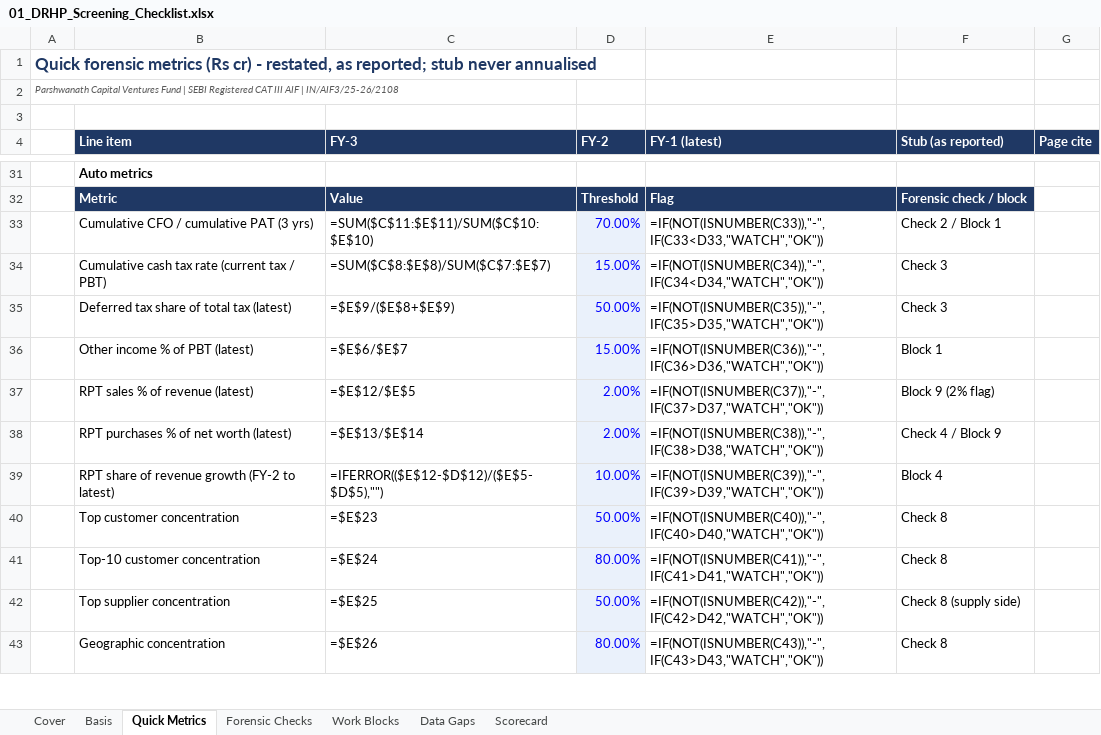
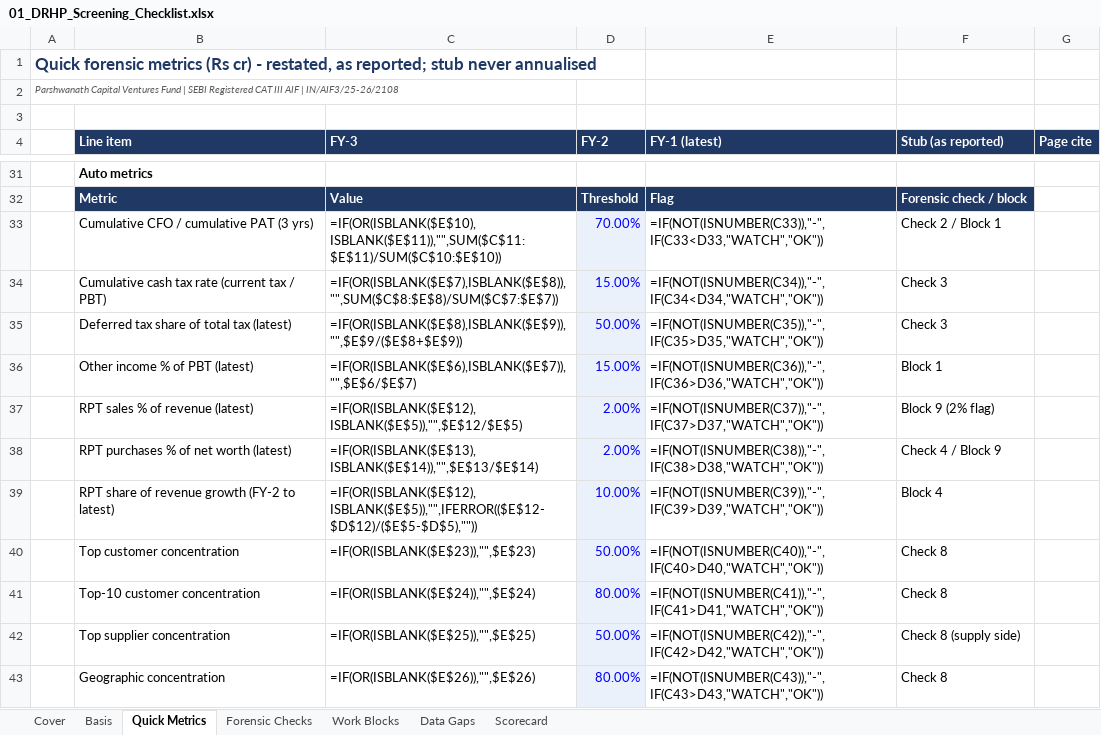
Before and after one commit to deepdalal27/Parshwanath_Capital_Ventures_Fund_By-CA-Deep-Dalal, an Excel workbook: ipo-analysis/templates/01_DRHP_Screening_Checklist.xlsx, sheet Quick Metrics, drawn as a sheet; only a part is shown, gaps mark what is left out; values as stored, in another font and other column widths than the file's, no borders; formulas without a stored value are shown as written; conditional formats not drawn; the diff covers the shown part only; the diff names each change by its address in the sheet, - before the commit and + after, or states it on an @@ line.

```diff
--- a/ipo-analysis/templates/01_DRHP_Screening_Checklist.xlsx (sheet Quick Metrics)
+++ b/ipo-analysis/templates/01_DRHP_Screening_Checklist.xlsx (sheet Quick Metrics)
-C33 (FY-3): =SUM($C$11:$E$11)/SUM($C$10:$E$10)
+C33 (FY-3): =IF(OR(ISBLANK($E$10),ISBLANK($E$11)),"",SUM($C$11:$E$11)/SUM($C$10:$E$10))
-C34 (FY-3): =SUM($C$8:$E$8)/SUM($C$7:$E$7)
+C34 (FY-3): =IF(OR(ISBLANK($E$7),ISBLANK($E$8)),"",SUM($C$8:$E$8)/SUM($C$7:$E$7))
-C35 (FY-3): =$E$9/($E$8+$E$9)
+C35 (FY-3): =IF(OR(ISBLANK($E$8),ISBLANK($E$9)),"",$E$9/($E$8+$E$9))
-C36 (FY-3): =$E$6/$E$7
+C36 (FY-3): =IF(OR(ISBLANK($E$6),ISBLANK($E$7)),"",$E$6/$E$7)
-C37 (FY-3): =$E$12/$E$5
+C37 (FY-3): =IF(OR(ISBLANK($E$12),ISBLANK($E$5)),"",$E$12/$E$5)
-C38 (FY-3): =$E$13/$E$14
+C38 (FY-3): =IF(OR(ISBLANK($E$13),ISBLANK($E$14)),"",$E$13/$E$14)
-C39 (FY-3): =IFERROR(($E$12-$D$12)/($E$5-$D$5),"")
+C39 (FY-3): =IF(OR(ISBLANK($E$12),ISBLANK($E$5)),"",IFERROR(($E$12-$D$12)/($E$5-$D$5),""))
-C40 (FY-3): =$E$23
+C40 (FY-3): =IF(OR(ISBLANK($E$23)),"",$E$23)
-C41 (FY-3): =$E$24
+C41 (FY-3): =IF(OR(ISBLANK($E$24)),"",$E$24)
-C42 (FY-3): =$E$25
+C42 (FY-3): =IF(OR(ISBLANK($E$25)),"",$E$25)
-C43 (FY-3): =$E$26
+C43 (FY-3): =IF(OR(ISBLANK($E$26)),"",$E$26)
```
Also changed, not shown: 10 edited cells elsewhere in this sheet, ipo-analysis/templates/02_Anchor_QIB_Economics.xlsx, ipo-analysis/templates/03_Peer_Comps_Valuation.xlsx, 11 other files.
